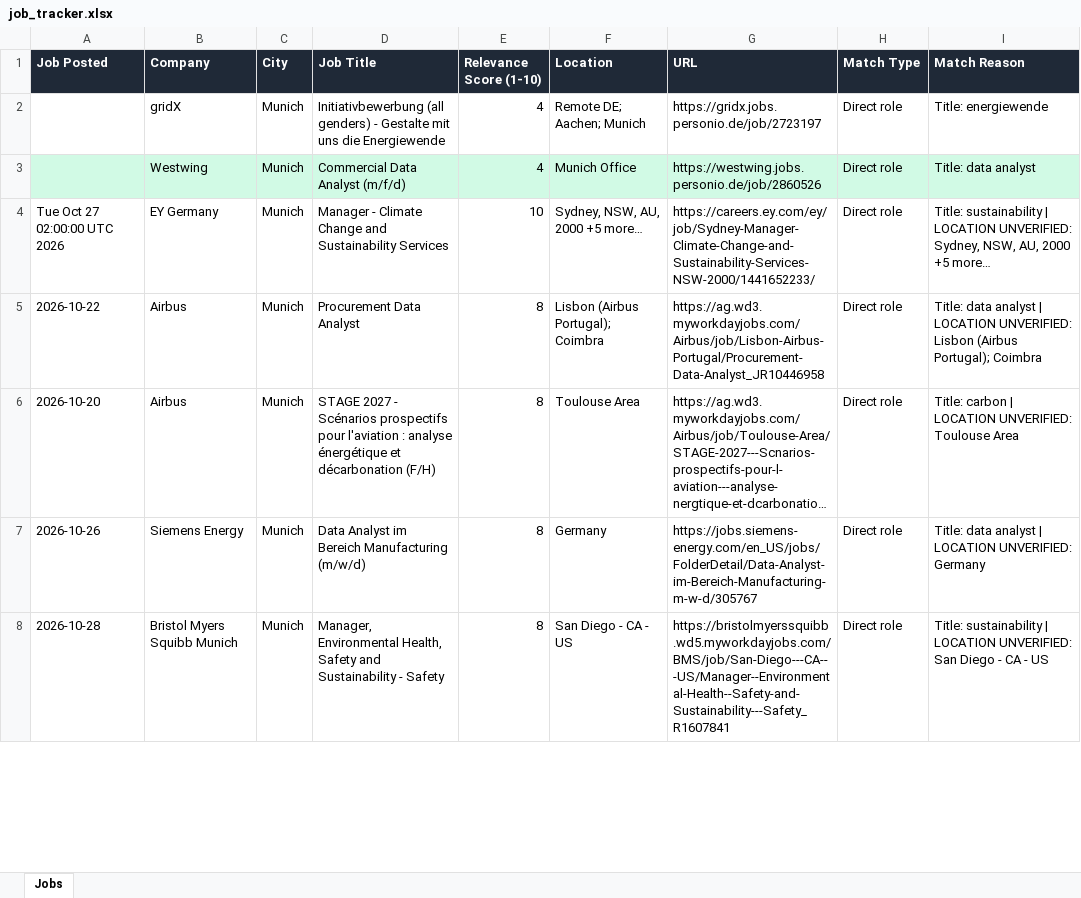
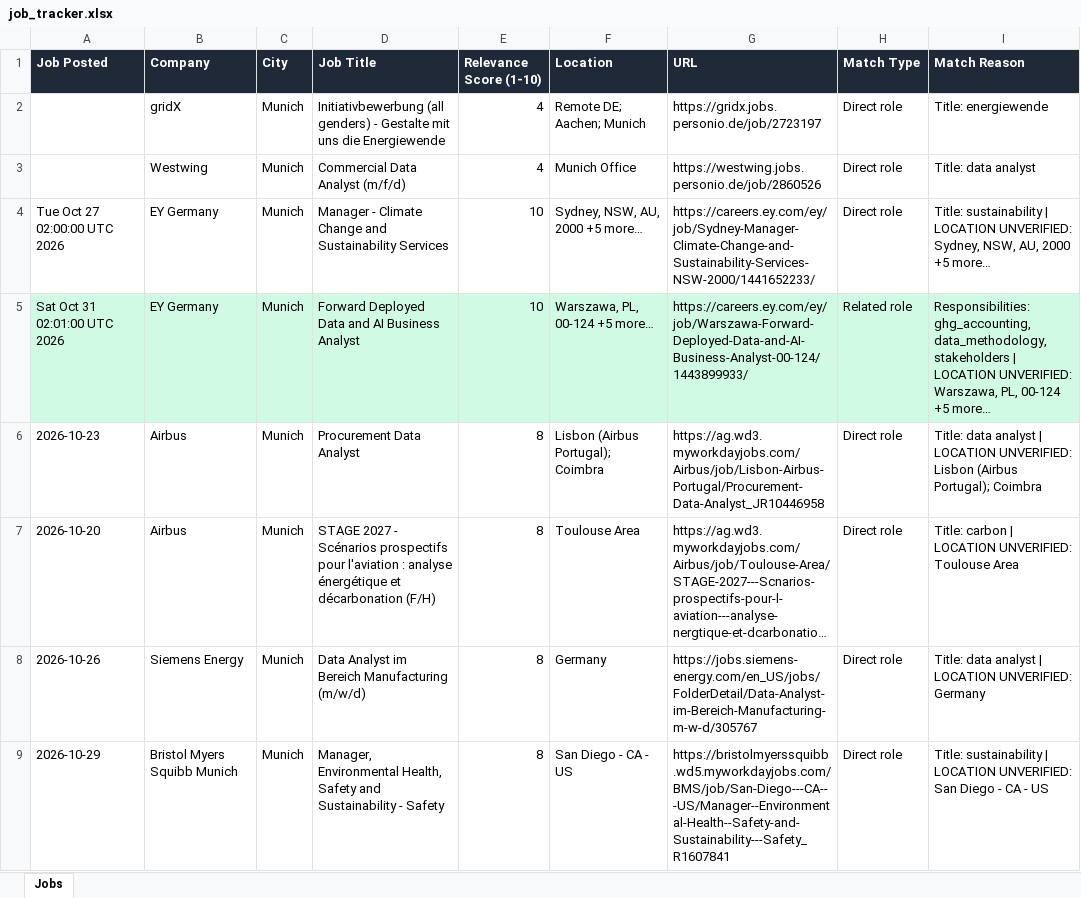
Before and after one commit to ifeellikeadev/Sustainabilityyy, an Excel workbook: data/job_tracker.xlsx, sheet Jobs, drawn as a sheet; only a part is shown; long unchanged cells end in …; values as stored, in another font and other column widths than the file's, no borders; addresses are those after the commit; the diff covers the shown part only; the diff names each change by its address in the sheet, - before the commit and + after, or states it on an @@ line.

```diff
--- a/data/job_tracker.xlsx (sheet Jobs)
+++ b/data/job_tracker.xlsx (sheet Jobs)
-A3:I3 fill: #D1FAE5
+A3:I3 fill: none
+row 5: Sat Oct 31 02:01:00 UTC 2026 | EY Germany | Munich | Forward Deployed Data and AI Business Analyst | 10 | Warszawa, PL, 00-124 +5 more… | https://careers.ey.com/ey/job/Warszawa-Forward-Deployed-Data-and-AI-Business-Analyst-00-124/1443899933/ | Related role | Responsibilities: ghg_accounting, data_methodology, stakeholders | LOCATION UNVERIFIED: Warszawa, PL, 00-124 +5 more…
-A6 (Job Posted): 2026-10-22
+A6 (Job Posted): 2026-10-23
-A9 (Job Posted): 2026-10-28
+A9 (Job Posted): 2026-10-29
```
Also changed, not shown: 13 edited cells and cell formats elsewhere in this sheet, 4 other files.
